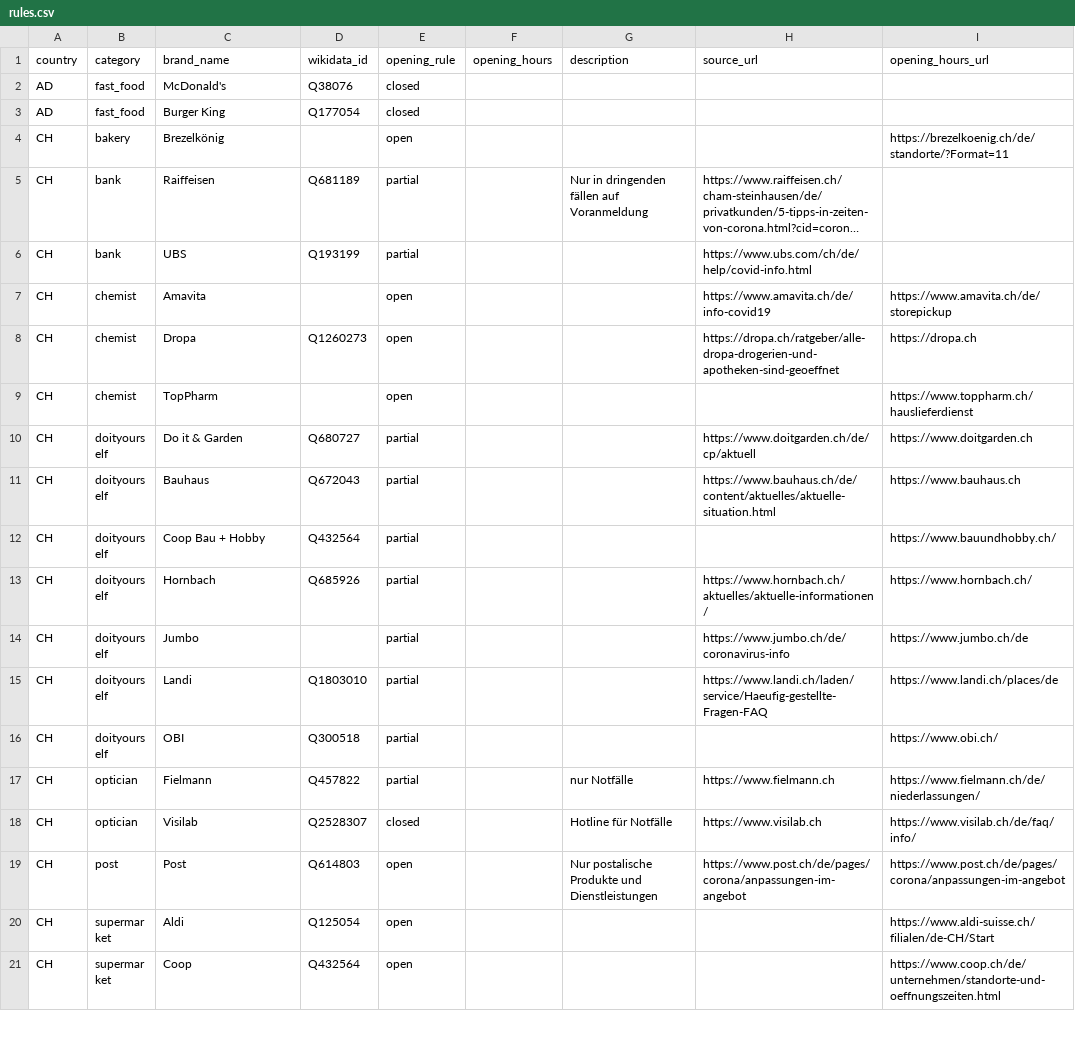
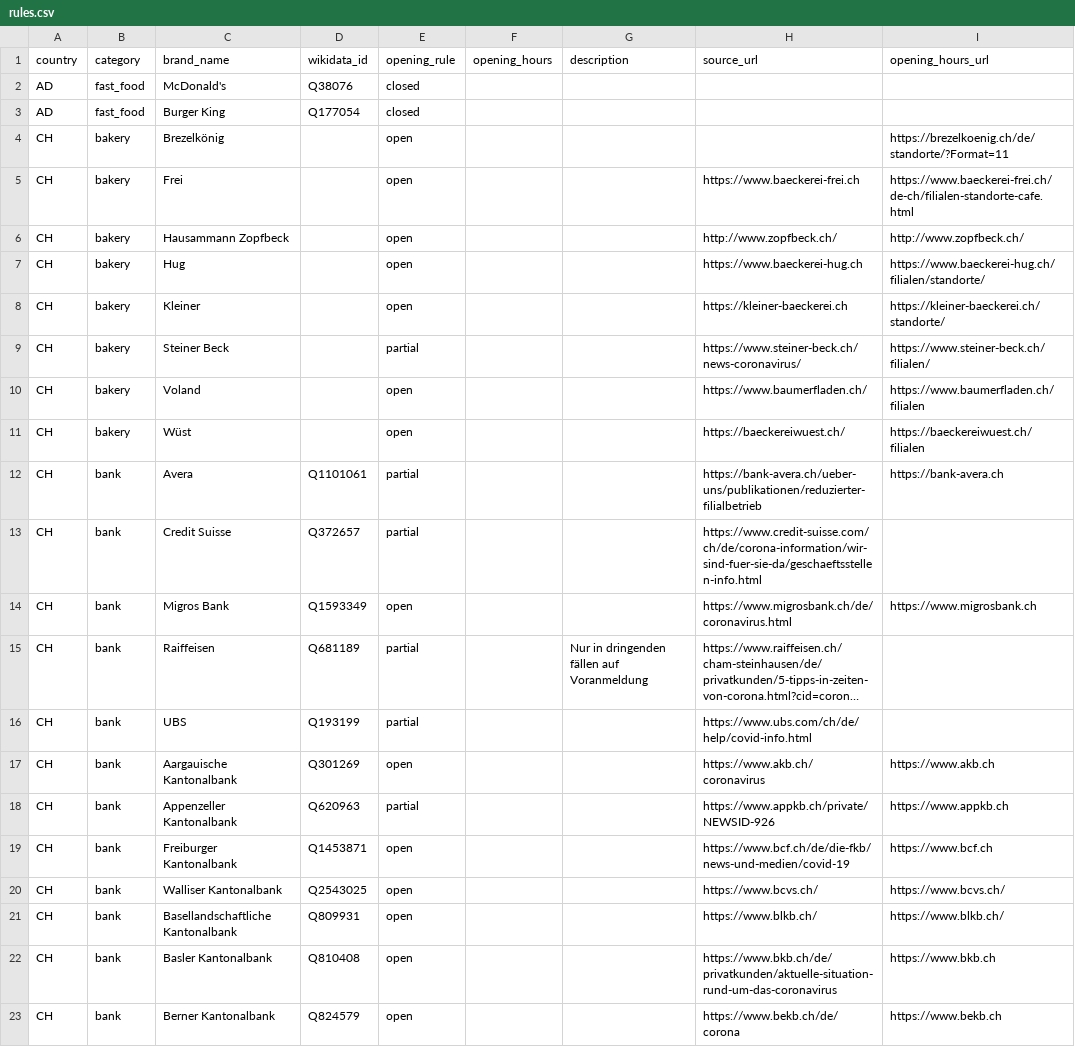
Before and after one commit to caresteouvert/Covid_enseignes, a CSV file: rules.csv, drawn as a sheet; only a part is shown; the shorter side is filled out with more unchanged rows; long unchanged cells end in …; the diff covers the shown part only; the diff names each change by its address in the sheet, - before the commit and + after, or states it on an @@ line.

Commit message:
[Rules] Update CH
Source: https://github.com/bleibtoffen/caresteouvert-de/blob/9315158b20194b960791d93cc65ad056d94e0bc9/ketten.csv

```diff
--- a/rules.csv
+++ b/rules.csv
+row 5: CH | bakery | Frei |  | open |  |  | https://www.baeckerei-frei.ch | https://www.baeckerei-frei.ch/de-ch/filialen-standorte-cafe.html
+row 6: CH | bakery | Hausammann Zopfbeck |  | open |  |  | http://www.zopfbeck.ch/ | http://www.zopfbeck.ch/
+row 7: CH | bakery | Hug |  | open |  |  | https://www.baeckerei-hug.ch | https://www.baeckerei-hug.ch/filialen/standorte/
+row 8: CH | bakery | Kleiner |  | open |  |  | https://kleiner-baeckerei.ch | https://kleiner-baeckerei.ch/standorte/
+row 9: CH | bakery | Steiner Beck |  | partial |  |  | https://www.steiner-beck.ch/news-coronavirus/ | https://www.steiner-beck.ch/filialen/
+row 10: CH | bakery | Voland |  | open |  |  | https://www.baumerfladen.ch/ | https://www.baumerfladen.ch/filialen
+row 11: CH | bakery | Wüst |  | open |  |  | https://baeckereiwuest.ch/ | https://baeckereiwuest.ch/filialen
+row 12: CH | bank | Avera | Q1101061 | partial |  |  | https://bank-avera.ch/ueber-uns/publikationen/reduzierter-filialbetrieb | https://bank-avera.ch
+row 13: CH | bank | Credit Suisse | Q372657 | partial |  |  | https://www.credit-suisse.com/ch/de/corona-information/wir-sind-fuer-sie-da/geschaeftsstellen-info.html
+row 14: CH | bank | Migros Bank | Q1593349 | open |  |  | https://www.migrosbank.ch/de/coronavirus.html | https://www.migrosbank.ch
+row 17: CH | bank | Aargauische Kantonalbank | Q301269 | open |  |  | https://www.akb.ch/coronavirus | https://www.akb.ch
+row 18: CH | bank | Appenzeller Kantonalbank | Q620963 | partial |  |  | https://www.appkb.ch/private/NEWSID-926 | https://www.appkb.ch
+row 19: CH | bank | Freiburger Kantonalbank | Q1453871 | open |  |  | https://www.bcf.ch/de/die-fkb/news-und-medien/covid-19 | https://www.bcf.ch
+row 20: CH | bank | Walliser Kantonalbank | Q2543025 | open |  |  | https://www.bcvs.ch/ | https://www.bcvs.ch/
+row 21: CH | bank | Basellandschaftliche Kantonalbank | Q809931 | open |  |  | https://www.blkb.ch/ | https://www.blkb.ch/
+row 22: CH | bank | Basler Kantonalbank | Q810408 | open |  |  | https://www.bkb.ch/de/privatkunden/aktuelle-situation-rund-um-das-coronavirus | https://www.bkb.ch
+row 23: CH | bank | Berner Kantonalbank | Q824579 | open |  |  | https://www.bekb.ch/de/corona | https://www.bekb.ch
```
Also changed, not shown: 12 added rows elsewhere in this file.
